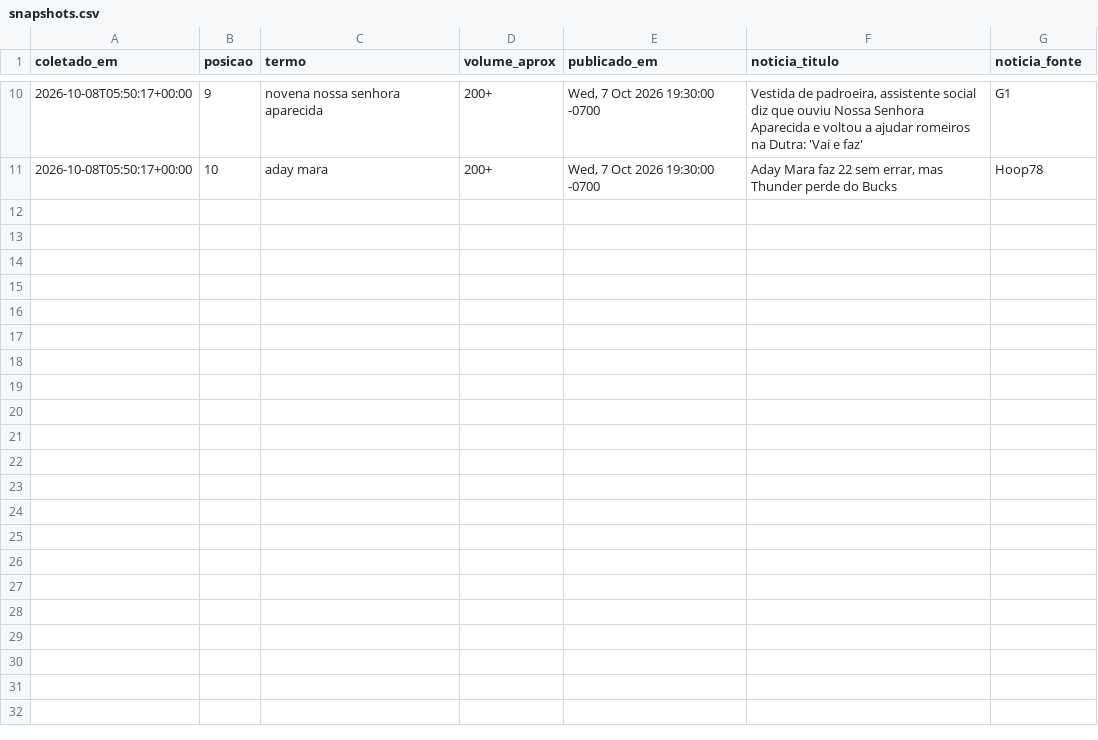
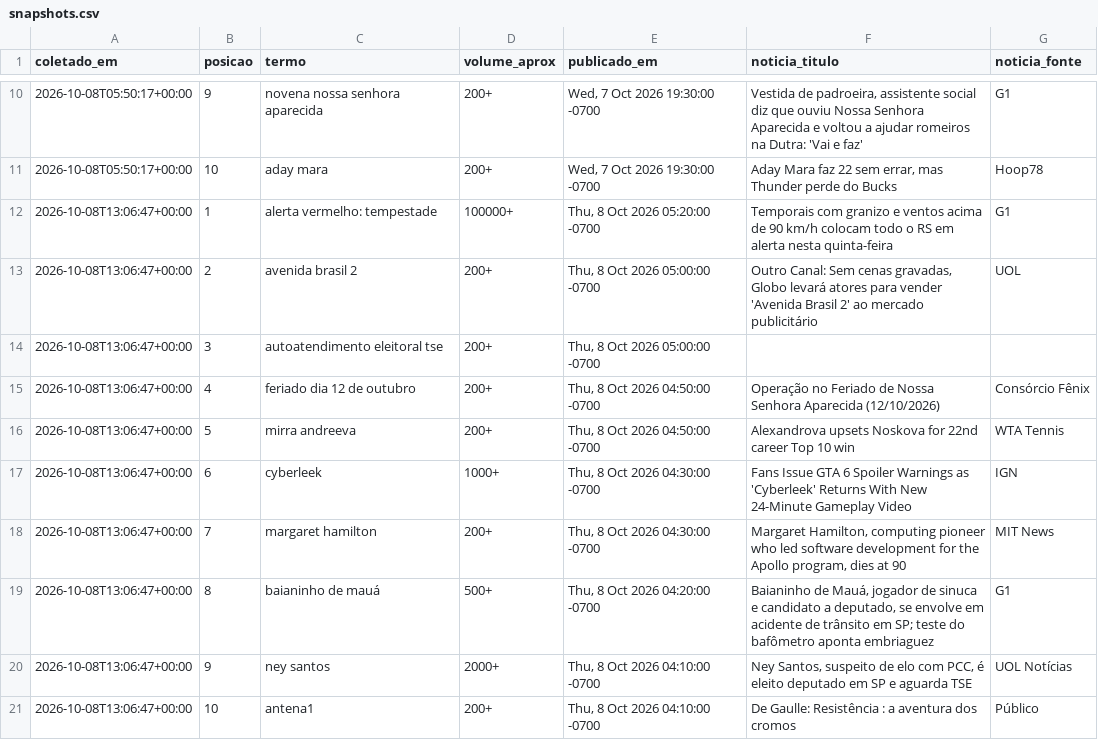
Before and after one commit to natashavalle/trends-brasil, a CSV file: data/snapshots.csv, drawn as a sheet; only a part is shown, gaps mark what is left out.

```diff
--- a/data/snapshots.csv
+++ b/data/snapshots.csv
@@ -11 +11,11 @@ coletado_em,posicao,termo,volume_aprox,publicado_em,noticia_titulo,noticia_fonte
 2026-10-08T05:50:17+00:00,10,aday mara,200+,"Wed, 7 Oct 2026 19:30:00 -0700","Aday Mara faz 22 sem errar, mas Thunder perde do Bucks",Hoop78
+2026-10-08T13:06:47+00:00,1,alerta vermelho: tempestade,100000+,"Thu, 8 Oct 2026 05:20:00 -0700",Temporais com granizo e ventos acima de 90 km/h colocam todo o RS em alerta nesta quinta-feira,G1
+2026-10-08T13:06:47+00:00,2,avenida brasil 2,200+,"Thu, 8 Oct 2026 05:00:00 -0700","Outro Canal: Sem cenas gravadas, Globo levará atores para vender 'Avenida Brasil 2' ao mercado publicitário",UOL
+2026-10-08T13:06:47+00:00,3,autoatendimento eleitoral tse,200+,"Thu, 8 Oct 2026 05:00:00 -0700",,
+2026-10-08T13:06:47+00:00,4,feriado dia 12 de outubro,200+,"Thu, 8 Oct 2026 04:50:00 -0700",Operação no Feriado de Nossa Senhora Aparecida (12/10/2026),Consórcio Fênix
+2026-10-08T13:06:47+00:00,5,mirra andreeva,200+,"Thu, 8 Oct 2026 04:50:00 -0700",Alexandrova upsets Noskova for 22nd career Top 10 win,WTA Tennis
+2026-10-08T13:06:47+00:00,6,cyberleek,1000+,"Thu, 8 Oct 2026 04:30:00 -0700",Fans Issue GTA 6 Spoiler Warnings as 'Cyberleek' Returns With New 24-Minute Gameplay Video,IGN
+2026-10-08T13:06:47+00:00,7,margaret hamilton,200+,"Thu, 8 Oct 2026 04:30:00 -0700","Margaret Hamilton, computing pioneer who led software development for the Apollo program, dies at 90",MIT News
+2026-10-08T13:06:47+00:00,8,baianinho de mauá,500+,"Thu, 8 Oct 2026 04:20:00 -0700","Baianinho de Mauá, jogador de sinuca e candidato a deputado, se envolve em acidente de trânsito em SP; teste do bafômetro aponta embriaguez",G1
+2026-10-08T13:06:47+00:00,9,ney santos,2000+,"Thu, 8 Oct 2026 04:10:00 -0700","Ney Santos, suspeito de elo com PCC, é eleito deputado em SP e aguarda TSE",UOL Notícias
+2026-10-08T13:06:47+00:00,10,antena1,200+,"Thu, 8 Oct 2026 04:10:00 -0700",De Gaulle: Resistência : a aventura dos cromos,Público
```
